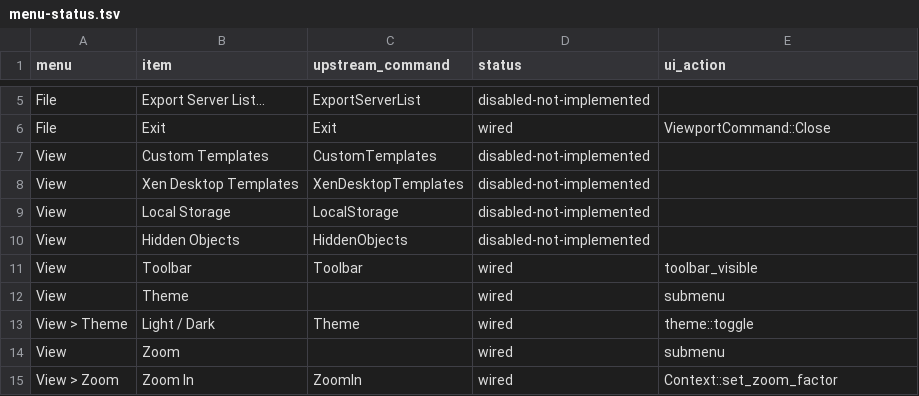
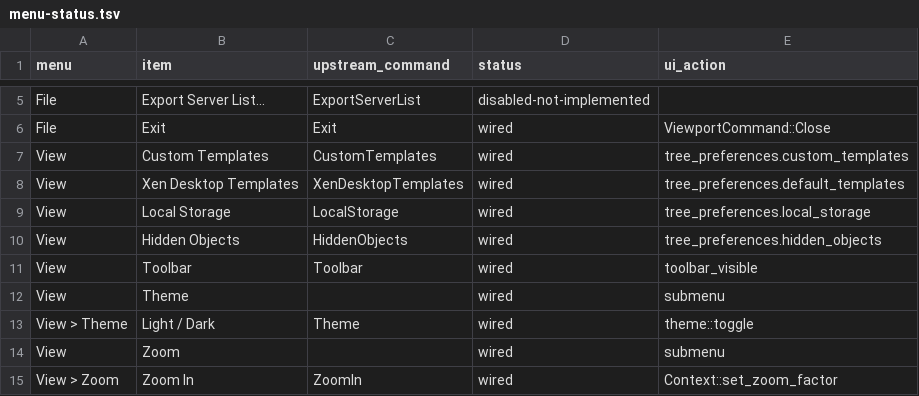
Before and after one commit to ISWORKNEXT/xenadmin, a TSV file: docs/supervision/menu-status.tsv, drawn as a sheet; only a part is shown, gaps mark what is left out.

```diff
--- a/docs/supervision/menu-status.tsv
+++ b/docs/supervision/menu-status.tsv
@@ -6,6 +6,6 @@ File	Export Server List...	ExportServerList	disabled-not-implemented
 File	Exit	Exit	wired	ViewportCommand::Close
-View	Custom Templates	CustomTemplates	disabled-not-implemented	
-View	Xen Desktop Templates	XenDesktopTemplates	disabled-not-implemented	
-View	Local Storage	LocalStorage	disabled-not-implemented	
-View	Hidden Objects	HiddenObjects	disabled-not-implemented	
+View	Custom Templates	CustomTemplates	wired	tree_preferences.custom_templates
+View	Xen Desktop Templates	XenDesktopTemplates	wired	tree_preferences.default_templates
+View	Local Storage	LocalStorage	wired	tree_preferences.local_storage
+View	Hidden Objects	HiddenObjects	wired	tree_preferences.hidden_objects
 View	Toolbar	Toolbar	wired	toolbar_visible
```
Also changed, not shown: 21 other files.
